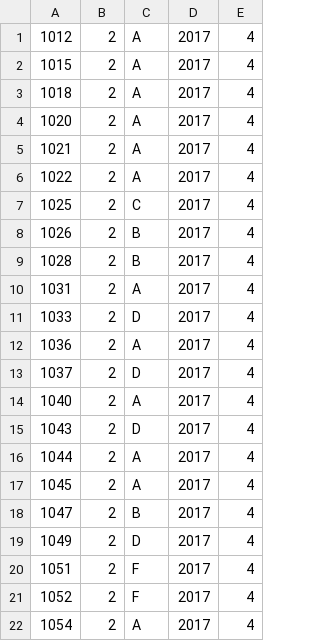
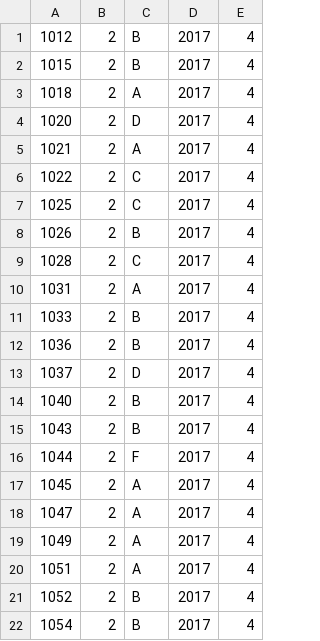
Before and after one commit to aignatius3/Course-Management-Simulation-System, a CSV file: Records.csv, drawn as a sheet.

```diff
--- a/Records.csv
+++ b/Records.csv
@@ -1,22 +1,22 @@
-1012,2,A,2017,4
-1015,2,A,2017,4
+1012,2,B,2017,4
+1015,2,B,2017,4
 1018,2,A,2017,4
-1020,2,A,2017,4
+1020,2,D,2017,4
 1021,2,A,2017,4
-1022,2,A,2017,4
+1022,2,C,2017,4
 1025,2,C,2017,4
 1026,2,B,2017,4
-1028,2,B,2017,4
+1028,2,C,2017,4
 1031,2,A,2017,4
-1033,2,D,2017,4
-1036,2,A,2017,4
+1033,2,B,2017,4
+1036,2,B,2017,4
 1037,2,D,2017,4
-1040,2,A,2017,4
-1043,2,D,2017,4
-1044,2,A,2017,4
+1040,2,B,2017,4
+1043,2,B,2017,4
+1044,2,F,2017,4
 1045,2,A,2017,4
-1047,2,B,2017,4
-1049,2,D,2017,4
-1051,2,F,2017,4
-1052,2,F,2017,4
-1054,2,A,2017,4
+1047,2,A,2017,4
+1049,2,A,2017,4
+1051,2,A,2017,4
+1052,2,B,2017,4
+1054,2,B,2017,4
```
Also changed, not shown: 4 other files.
